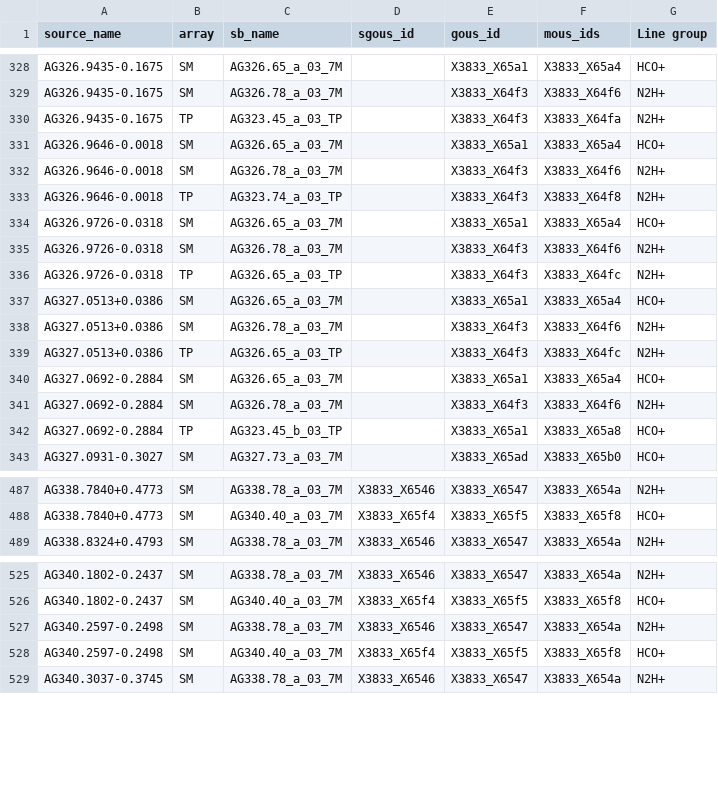
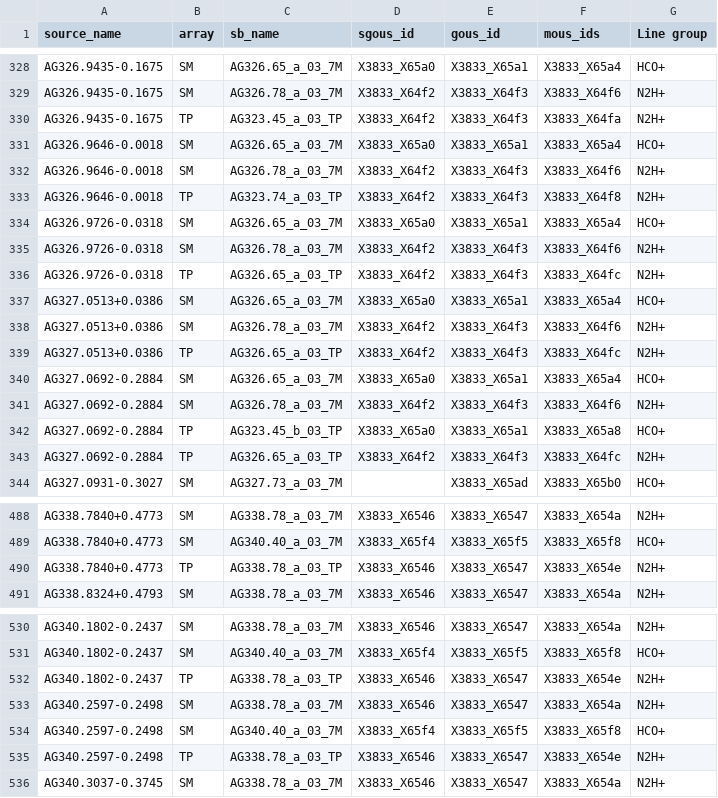
Before and after one commit to panta-rei-alma/data-reduction, a CSV file: tables/target_obs_ids.csv, drawn as a sheet; only a part is shown, gaps mark what is left out; the diff covers the shown part only; the diff names each change by its address in the sheet, - before the commit and + after, or states it on an @@ line.

```diff
--- a/tables/target_obs_ids.csv
+++ b/tables/target_obs_ids.csv
-D328 (sgous_id): (empty)
+D328 (sgous_id): X3833_X65a0
-D329:D330 (sgous_id): (empty)
+D329:D330 (sgous_id): X3833_X64f2
-D331 (sgous_id): (empty)
+D331 (sgous_id): X3833_X65a0
-D332:D333 (sgous_id): (empty)
+D332:D333 (sgous_id): X3833_X64f2
-D334 (sgous_id): (empty)
+D334 (sgous_id): X3833_X65a0
-D335:D336 (sgous_id): (empty)
+D335:D336 (sgous_id): X3833_X64f2
-D337 (sgous_id): (empty)
+D337 (sgous_id): X3833_X65a0
-D338:D339 (sgous_id): (empty)
+D338:D339 (sgous_id): X3833_X64f2
-D340 (sgous_id): (empty)
+D340 (sgous_id): X3833_X65a0
-D341 (sgous_id): (empty)
+D341 (sgous_id): X3833_X64f2
-D342 (sgous_id): (empty)
+D342 (sgous_id): X3833_X65a0
+row 343: AG327.0692-0.2884 | TP | AG326.65_a_03_TP | X3833_X64f2 | X3833_X64f3 | X3833_X64fc | N2H+
+row 490: AG338.7840+0.4773 | TP | AG338.78_a_03_TP | X3833_X6546 | X3833_X6547 | X3833_X654e | N2H+
+row 532: AG340.1802-0.2437 | TP | AG338.78_a_03_TP | X3833_X6546 | X3833_X6547 | X3833_X654e | N2H+
+row 535: AG340.2597-0.2498 | TP | AG338.78_a_03_TP | X3833_X6546 | X3833_X6547 | X3833_X654e | N2H+
```
Also changed, not shown: 4 added rows and 54 edited cells elsewhere in this file.
